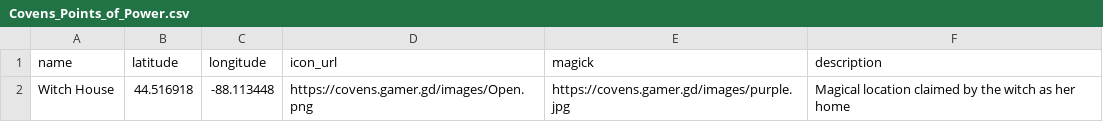
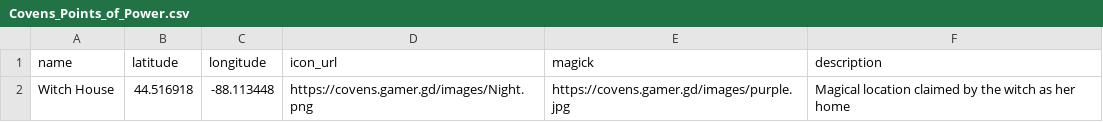
Before and after one commit to WitchRaven13/A3H7K3abgdkfmdg38ldjfn39wmd90rjfgrbrje83ndgfklr8rmfg3h16ebd, a CSV file: Covens_Points_of_Power.csv, drawn as a sheet.

Commit message:
Add files via upload

```diff
--- a/Covens_Points_of_Power.csv
+++ b/Covens_Points_of_Power.csv
@@ -1,2 +1,2 @@
 name,latitude,longitude,icon_url,magick,description
-Witch House,44.516918,-88.113448,https://covens.gamer.gd/images/Open.png,https://covens.gamer.gd/images/purple.jpg,Magical location claimed by the witch as her home
+Witch House,44.516918,-88.113448,https://covens.gamer.gd/images/Night.png,https://covens.gamer.gd/images/purple.jpg,Magical location claimed by the witch as her home
```
